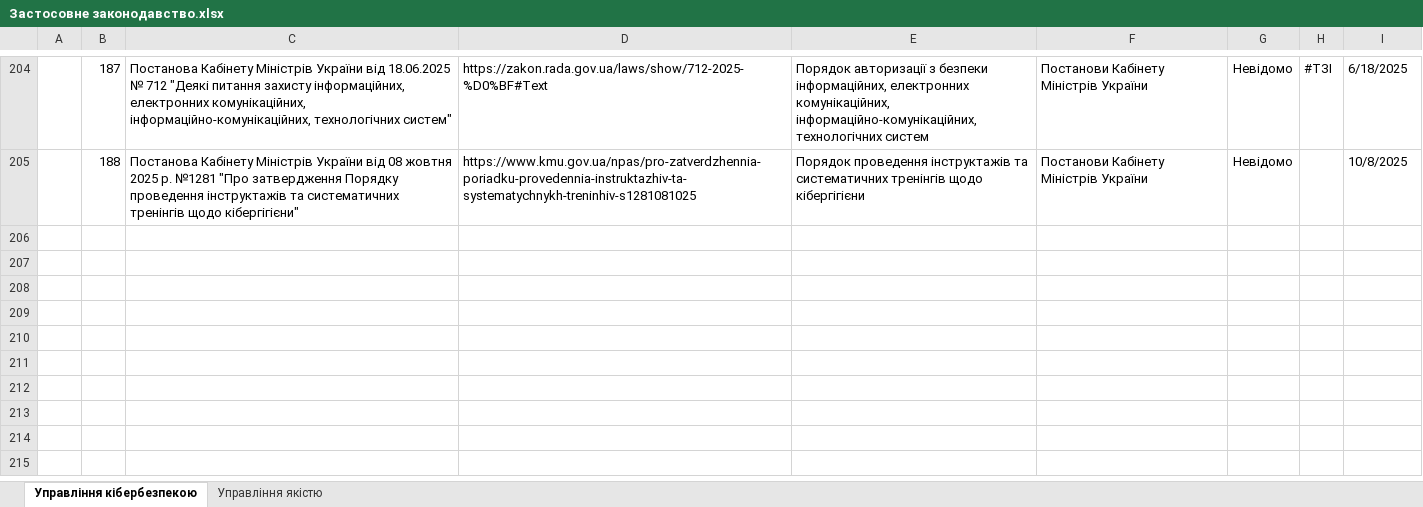
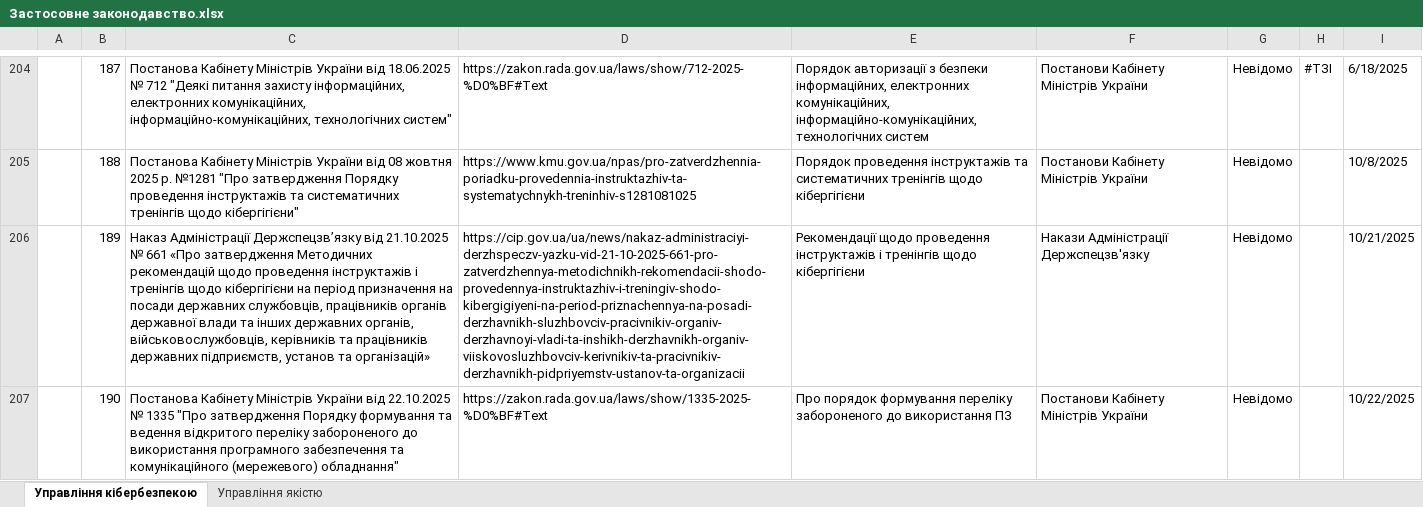
Before and after one commit to Ivan-Gokin/grc-one-stop-shop-ua, an Excel workbook: Застосовне законодавство.xlsx, sheet Управління кібербезпекою, drawn as a sheet; only a part is shown, gaps mark what is left out; values as stored, in another font and other column widths than the file's, no borders; conditional formats and table styles not drawn; the diff names each change by its address in the sheet, - before the commit and + after, or states it on an @@ line.

Commit message:
Add files via upload

```diff
--- a/Застосовне законодавство.xlsx (sheet Управління кібербезпекою)
+++ b/Застосовне законодавство.xlsx (sheet Управління кібербезпекою)
+row 206:  | 189 | Наказ Адміністрації Держспецзв’язку від 21.10.2025 № 661 «Про затвердження Методичних рекомендацій щодо проведення інструктажів і тренінгів щодо кібергігієни на період призначення на посади державних службовців, працівників органів державної влади та інших державних органів, військовослужбовців, керівників та працівників державних підприємств, установ та організацій» | https://cip.gov.ua/ua/news/nakaz-administraciyi-derzhspeczv-yazku-vid-21-10-2025-661-pro-zatverdzhennya-metodichnikh-rekomendacii-shodo-provedennya-instruktazhiv-i-treningiv-shodo-kibergigiyeni-na-period-priznachennya-na-posadi-derzhavnikh-sluzhbovciv-pracivnikiv-organiv-derzhavnoyi-vladi-ta-inshikh-derzhavnikh-organiv-viiskovosluzhbovciv-kerivnikiv-ta-pracivnikiv-derzhavnikh-pidpriyemstv-ustanov-ta-organizacii | Рекомендації щодо проведення інструктажів і тренінгів щодо кібергігієни | Накази Адміністрації Держспецзв'язку | Невідомо |  | 10/21/2025
+row 207:  | 190 | Постанова Кабінету Міністрів України від 22.10.2025 № 1335 "Про затвердження Порядку формування та ведення відкритого переліку забороненого до використання програмного забезпечення та комунікаційного (мережевого) обладнання" | https://zakon.rada.gov.ua/laws/show/1335-2025-%D0%BF#Text | Про порядок формування переліку забороненого до використання ПЗ | Постанови Кабінету Міністрів України | Невідомо |  | 10/22/2025
```
